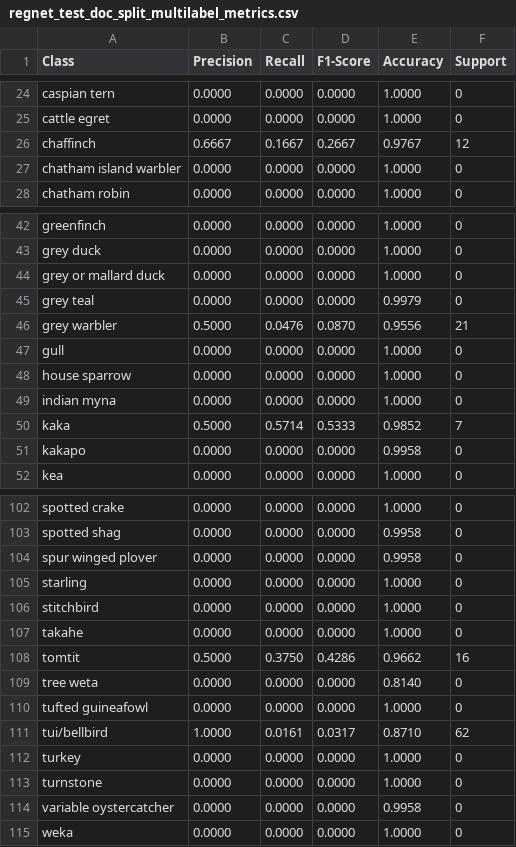
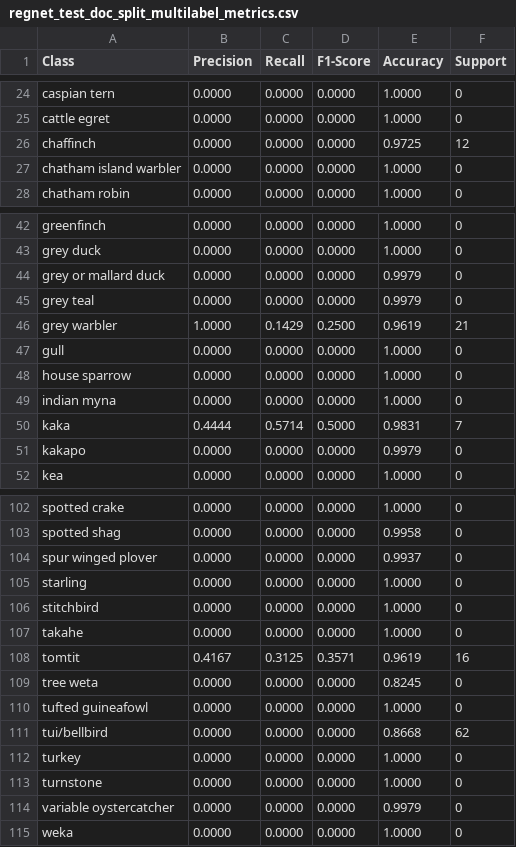
Before and after one commit to smarsland/AviaNZ, a CSV file: model_testing/regnet_combined_bgsubtract_seed0/regnet_test_doc_split_multilabel_metrics.csv, drawn as a sheet; only a part is shown, gaps mark what is left out; the diff covers the shown part only.

```diff
--- a/model_testing/regnet_combined_bgsubtract_seed0/regnet_test_doc_split_multilabel_metrics.csv
+++ b/model_testing/regnet_combined_bgsubtract_seed0/regnet_test_doc_split_multilabel_metrics.csv
@@ -25,3 +25,3 @@ caspian tern,0.0000,0.0000,0.0000,1.0000,0
 cattle egret,0.0000,0.0000,0.0000,1.0000,0
-chaffinch,0.6667,0.1667,0.2667,0.9767,12
+chaffinch,0.0000,0.0000,0.0000,0.9725,12
 chatham island warbler,0.0000,0.0000,0.0000,1.0000,0
@@ -43,5 +43,5 @@ greenfinch,0.0000,0.0000,0.0000,1.0000,0
 grey duck,0.0000,0.0000,0.0000,1.0000,0
-grey or mallard duck,0.0000,0.0000,0.0000,1.0000,0
+grey or mallard duck,0.0000,0.0000,0.0000,0.9979,0
 grey teal,0.0000,0.0000,0.0000,0.9979,0
-grey warbler,0.5000,0.0476,0.0870,0.9556,21
+grey warbler,1.0000,0.1429,0.2500,0.9619,21
 gull,0.0000,0.0000,0.0000,1.0000,0
@@ -49,4 +49,4 @@ house sparrow,0.0000,0.0000,0.0000,1.0000,0
 indian myna,0.0000,0.0000,0.0000,1.0000,0
-kaka,0.5000,0.5714,0.5333,0.9852,7
-kakapo,0.0000,0.0000,0.0000,0.9958,0
+kaka,0.4444,0.5714,0.5000,0.9831,7
+kakapo,0.0000,0.0000,0.0000,0.9979,0
 kea,0.0000,0.0000,0.0000,1.0000,0
@@ -103,3 +103,3 @@ spotted crake,0.0000,0.0000,0.0000,1.0000,0
 spotted shag,0.0000,0.0000,0.0000,0.9958,0
-spur winged plover,0.0000,0.0000,0.0000,0.9958,0
+spur winged plover,0.0000,0.0000,0.0000,0.9937,0
 starling,0.0000,0.0000,0.0000,1.0000,0
@@ -107,9 +107,9 @@ stitchbird,0.0000,0.0000,0.0000,1.0000,0
 takahe,0.0000,0.0000,0.0000,1.0000,0
-tomtit,0.5000,0.3750,0.4286,0.9662,16
-tree weta,0.0000,0.0000,0.0000,0.8140,0
+tomtit,0.4167,0.3125,0.3571,0.9619,16
+tree weta,0.0000,0.0000,0.0000,0.8245,0
 tufted guineafowl,0.0000,0.0000,0.0000,1.0000,0
-tui/bellbird,1.0000,0.0161,0.0317,0.8710,62
+tui/bellbird,0.0000,0.0000,0.0000,0.8668,62
 turkey,0.0000,0.0000,0.0000,1.0000,0
 turnstone,0.0000,0.0000,0.0000,1.0000,0
-variable oystercatcher,0.0000,0.0000,0.0000,0.9958,0
+variable oystercatcher,0.0000,0.0000,0.0000,0.9979,0
 weka,0.0000,0.0000,0.0000,1.0000,0
```
Also changed, not shown: 20 edited cells elsewhere in this file, model_testing/regnet_combined_bgsubtract_seed0/predictions_avianz_split.csv, model_testing/regnet_combined_bgsubtract_seed0/predictions_doc_split.csv, 8 other files.
